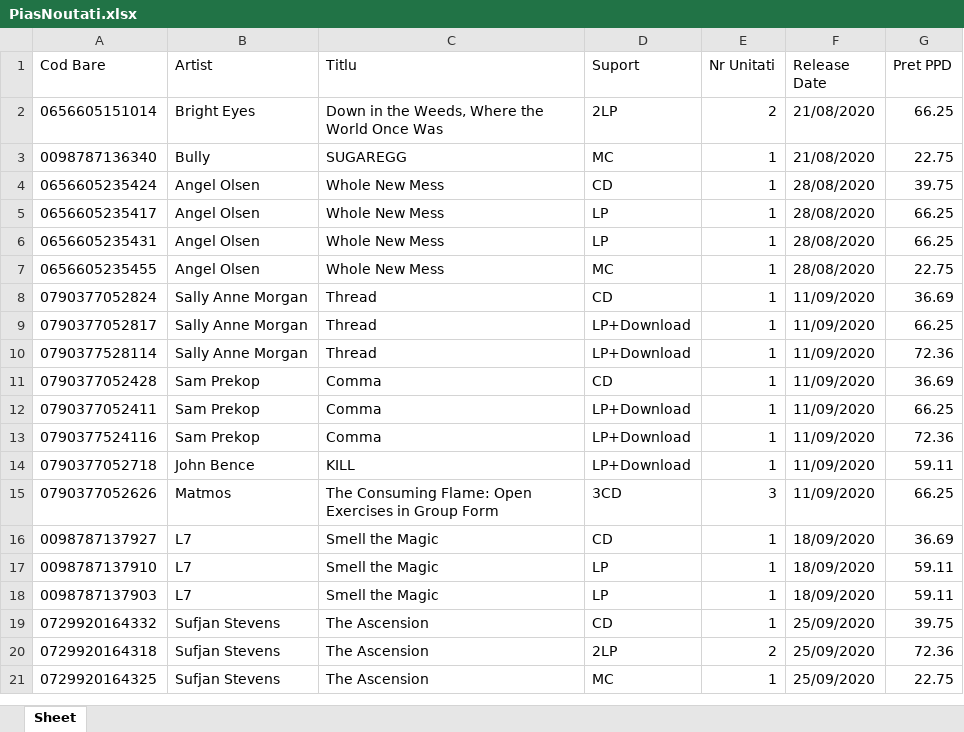
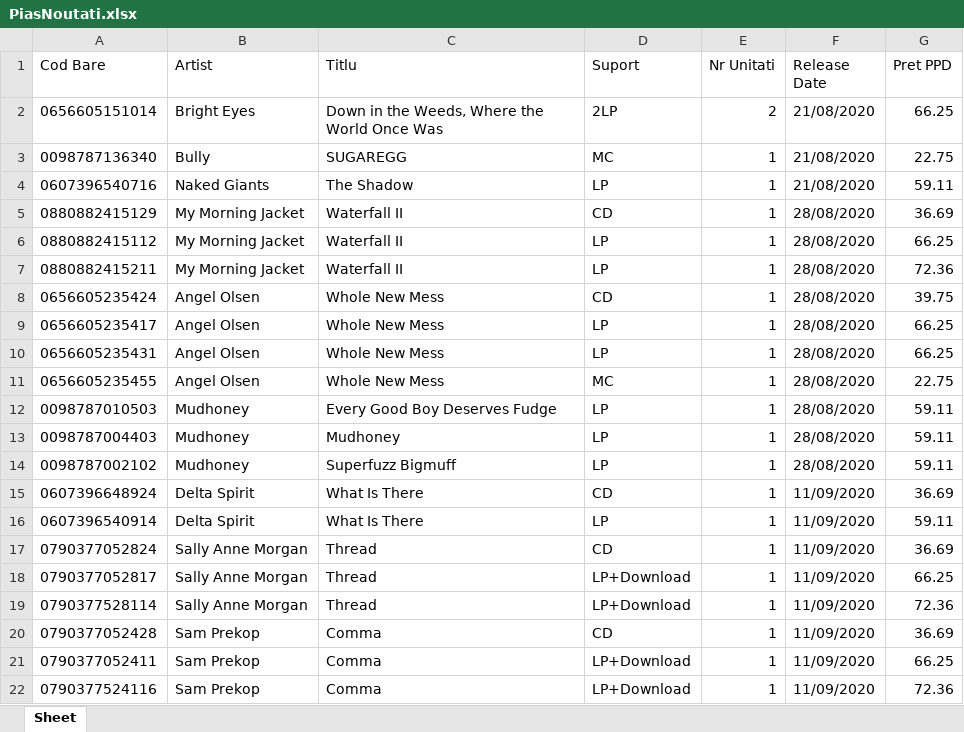
Before and after one commit to andrix007/SupplierManager, an Excel workbook: Noutati/Pias/PiasNoutati.xlsx, sheet Sheet, drawn as a sheet; only a part is shown; the shorter side is filled out with more unchanged rows; values as stored, in another font and other column widths than the file's, no borders; the diff covers the shown part only; the diff names each change by its address in the sheet, - before the commit and + after, or states it on an @@ line.

```diff
--- a/Noutati/Pias/PiasNoutati.xlsx (sheet Sheet)
+++ b/Noutati/Pias/PiasNoutati.xlsx (sheet Sheet)
+row 4: 0607396540716 | Naked Giants | The Shadow | LP | 1 | 21/08/2020 | 59.11
+row 5: 0880882415129 | My Morning Jacket | Waterfall II | CD | 1 | 28/08/2020 | 36.69
+row 6: 0880882415112 | My Morning Jacket | Waterfall II | LP | 1 | 28/08/2020 | 66.25
+row 7: 0880882415211 | My Morning Jacket | Waterfall II | LP | 1 | 28/08/2020 | 72.36
+row 12: 0098787010503 | Mudhoney | Every Good Boy Deserves Fudge | LP | 1 | 28/08/2020 | 59.11
+row 13: 0098787004403 | Mudhoney | Mudhoney | LP | 1 | 28/08/2020 | 59.11
+row 14: 0098787002102 | Mudhoney | Superfuzz Bigmuff | LP | 1 | 28/08/2020 | 59.11
+row 15: 0607396648924 | Delta Spirit | What Is There | CD | 1 | 11/09/2020 | 36.69
+row 16: 0607396540914 | Delta Spirit | What Is There | LP | 1 | 11/09/2020 | 59.11
```
Also changed, not shown: 9 added rows elsewhere in this sheet, Noutati/Mystic/MysticNoutati.xlsx, Noutati/Nuclear Blast/NuclearBlastNoutati.xlsx, 17 other files.
